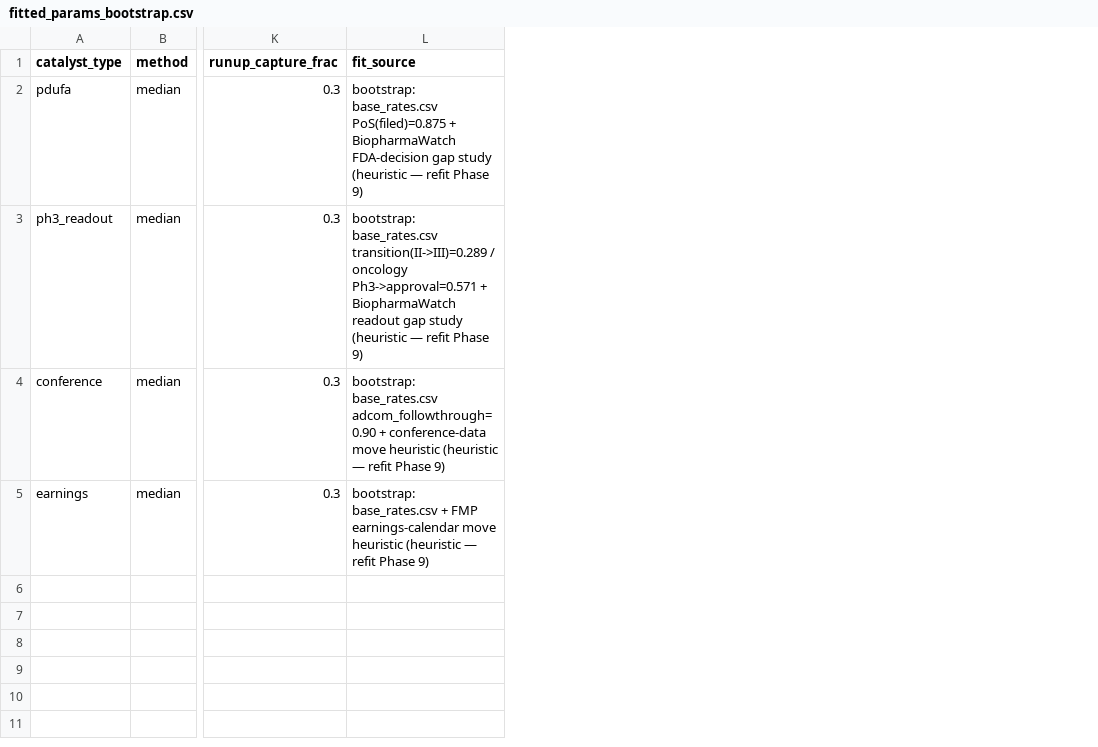
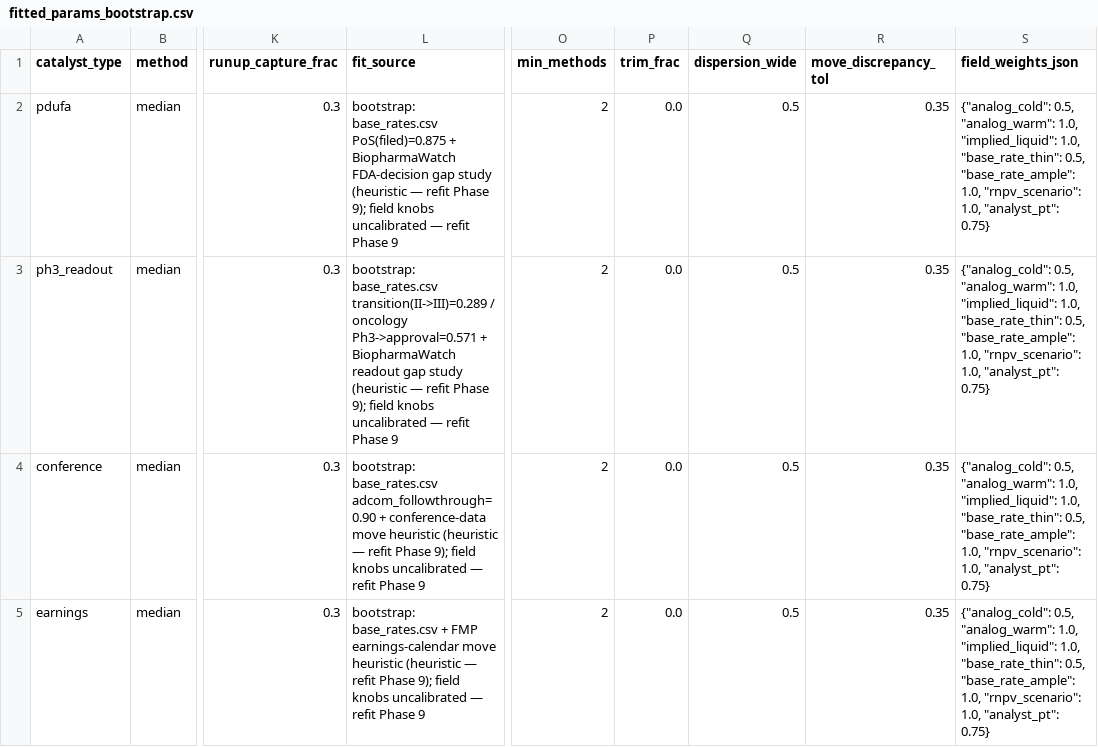
Before and after one commit to rishi-zamvar/zamvar-capital-fund-1, a CSV file: data/fitted_params_bootstrap.csv, drawn as a sheet; only a part is shown, gaps mark what is left out; the diff names each change by its address in the sheet, - before the commit and + after, or states it on an @@ line.

```diff
--- a/data/fitted_params_bootstrap.csv
+++ b/data/fitted_params_bootstrap.csv
+column O (min_methods), rows 2-5: all 2
+column P (trim_frac), rows 2-5: all 0.0
+column Q (dispersion_wide), rows 2-5: all 0.5
+column R (move_discrepancy_tol), rows 2-5: all 0.35
+column S (field_weights_json), rows 2-5: all {"analog_cold": 0.5, "analog_warm": 1.0, "implied_liquid": 1.0, "base_rate_thin": 0.5, "base_rate_ample": 1.0, "rnpv_scenario": 1.0, "analyst_pt": 0.75}
-L2 (fit_source): …refit Phase 9)
+L2 (fit_source): …refit Phase 9); field knobs uncalibrated — refit Phase 9
-L3 (fit_source): …refit Phase 9)
+L3 (fit_source): …refit Phase 9); field knobs uncalibrated — refit Phase 9
-L4 (fit_source): …refit Phase 9)
+L4 (fit_source): …refit Phase 9); field knobs uncalibrated — refit Phase 9
-L5 (fit_source): …refit Phase 9)
+L5 (fit_source): …refit Phase 9); field knobs uncalibrated — refit Phase 9
```
Also changed, not shown: 1 other file.
